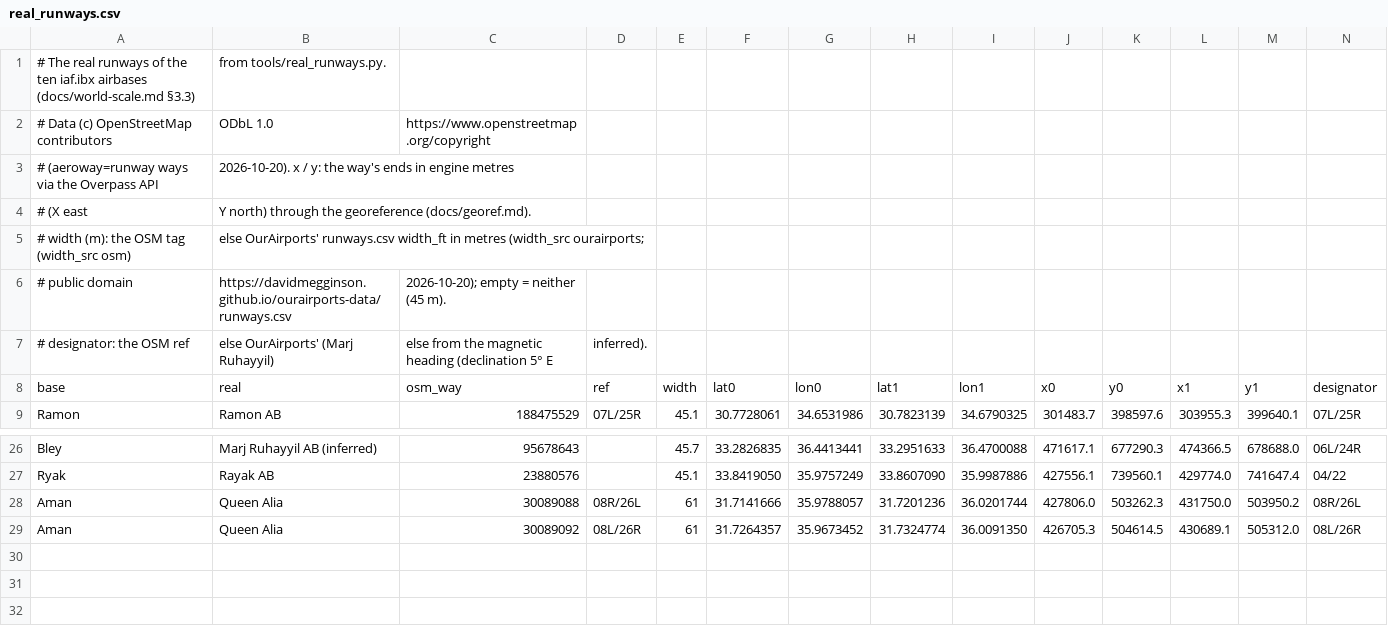
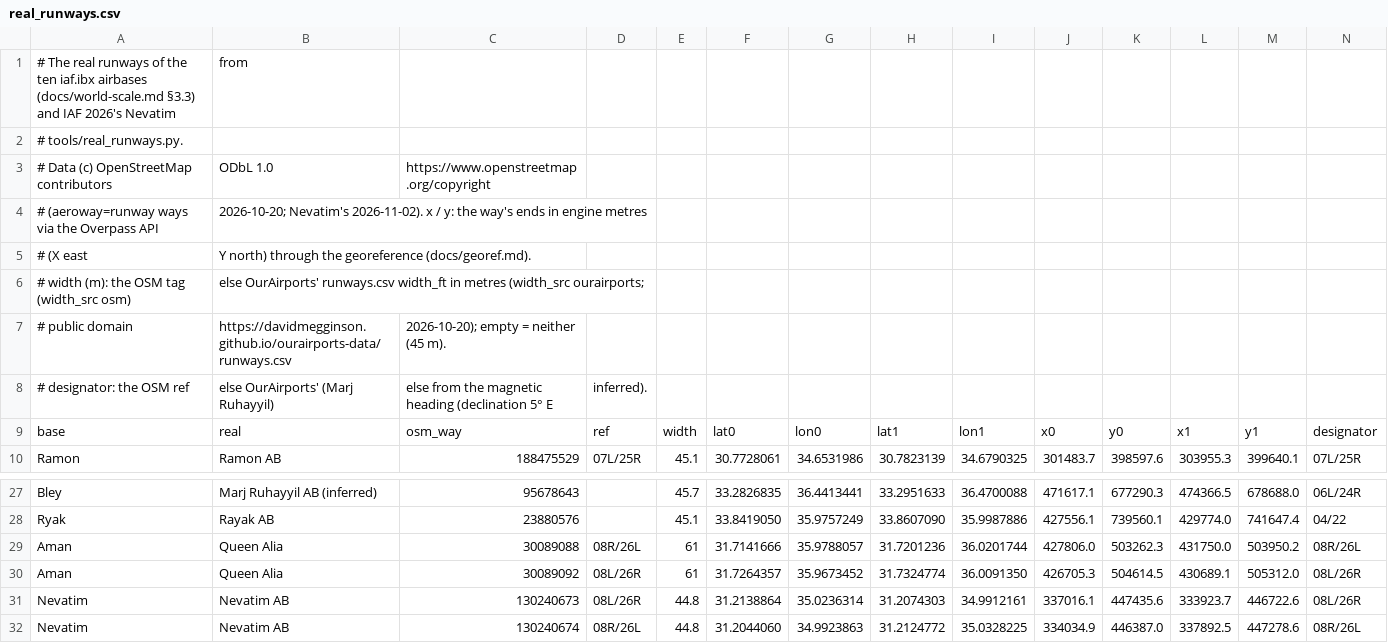
Before and after one commit to assapir/iaf-reborn, a CSV file: crates/iaf-flight/data/real_runways.csv, drawn as a sheet; only a part is shown, gaps mark what is left out; removed rows and columns are numbered as before the commit, all else as after; rows hold the shown columns only; the diff names each change by its address in the sheet, - before the commit and + after, or states it on an @@ line.

```diff
--- a/crates/iaf-flight/data/real_runways.csv
+++ b/crates/iaf-flight/data/real_runways.csv
-row 1: # The real runways of the ten iaf.ibx airbases (docs/world-scale.md §3.3) | from tools/real_runways.py.
+row 1: # The real runways of the ten iaf.ibx airbases (docs/world-scale.md §3.3) and IAF 2026's Nevatim | from
+row 2: # tools/real_runways.py.
-B4: 2026-10-20). x /…
+B4: 2026-10-20; Nevatim's 2026-11-02). x /…
+row 31: Nevatim | Nevatim AB | 130240673 | 08L/26R | 44.8 | 31.2138864 | 35.0236314 | 31.2074303 | 34.9912161 | 337016.1 | 447435.6 | 333923.7 | 446722.6 | 08L/26R
+row 32: Nevatim | Nevatim AB | 130240674 | 08R/26L | 44.8 | 31.2044060 | 34.9923863 | 31.2124772 | 35.0328225 | 334034.9 | 446387.0 | 337892.5 | 447278.6 | 08R/26L
```
Also changed, not shown: 30 other files.
